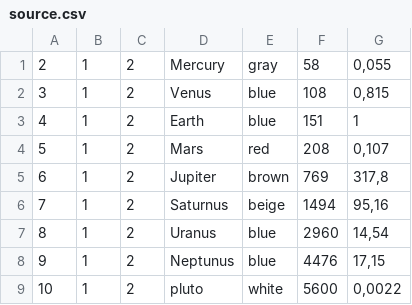
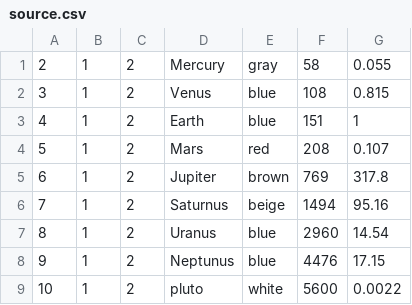
Before and after one commit to Helgiorn/simple-solarsystem, a CSV file: source.csv, drawn as a sheet.

```diff
--- a/source.csv
+++ b/source.csv
@@ -1,9 +1,9 @@
-2,1,2,Mercury,gray,58,"0,055"
-3,1,2,Venus,blue,108,"0,815"
+2,1,2,Mercury,gray,58,0.055
+3,1,2,Venus,blue,108,0.815
 4,1,2,Earth,blue,151,1
-5,1,2,Mars,red,208,"0,107"
-6,1,2,Jupiter,brown,769,"317,8"
-7,1,2,Saturnus,beige,1494,"95,16"
-8,1,2,Uranus,blue,2960,"14,54"
-9,1,2,Neptunus,blue,4476,"17,15"
-10,1,2,pluto,white,5600,"0,0022"
+5,1,2,Mars,red,208,0.107
+6,1,2,Jupiter,brown,769,317.8
+7,1,2,Saturnus,beige,1494,95.16
+8,1,2,Uranus,blue,2960,14.54
+9,1,2,Neptunus,blue,4476,17.15
+10,1,2,pluto,white,5600,0.0022
```
Also changed, not shown: 4 other files.
